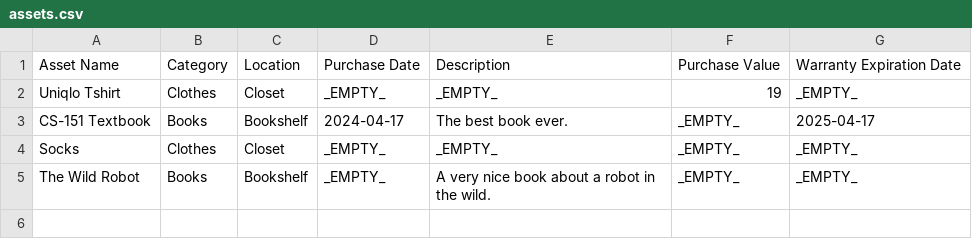
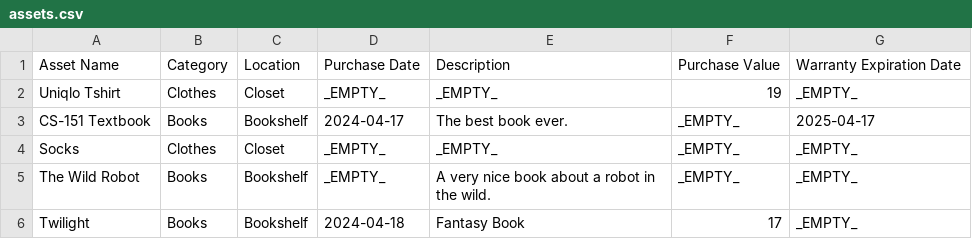
Before and after one commit to mckenzielola/dev-07-08, a CSV file: dev-07-08/resources/csv/assets.csv, drawn as a sheet.

```diff
--- a/dev-07-08/resources/csv/assets.csv
+++ b/dev-07-08/resources/csv/assets.csv
@@ -5 +5,2 @@ Socks,Clothes,Closet,_EMPTY_,_EMPTY_,_EMPTY_,_EMPTY_
 The Wild Robot,Books,Bookshelf,_EMPTY_,A very nice book about a robot in the wild.,_EMPTY_,_EMPTY_
+Twilight,Books,Bookshelf,2024-04-18,Fantasy Book,17,_EMPTY_
```
Also changed, not shown: 4 other files.
